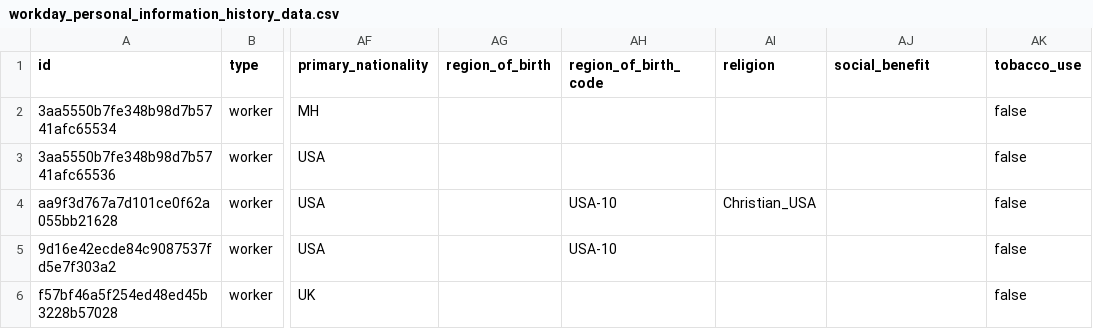
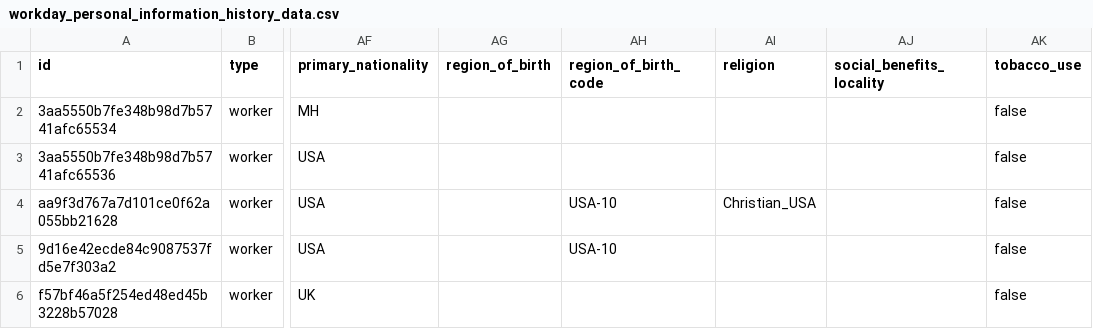
Before and after one commit to fivetran/dbt_workday, a CSV file: integration_tests/seeds/workday_personal_information_history_data.csv, drawn as a sheet; only a part is shown, gaps mark what is left out; the diff names each change by its address in the sheet, - before the commit and + after, or states it on an @@ line.

```diff
--- a/integration_tests/seeds/workday_personal_information_history_data.csv
+++ b/integration_tests/seeds/workday_personal_information_history_data.csv
-AJ1: social_benefit
+AJ1: social_benefits_locality
```
Also changed, not shown: integration_tests/seeds/workday_country_personal_information_data.csv, integration_tests/seeds/workday_personal_information_common_data_data.csv, 13 other files.
